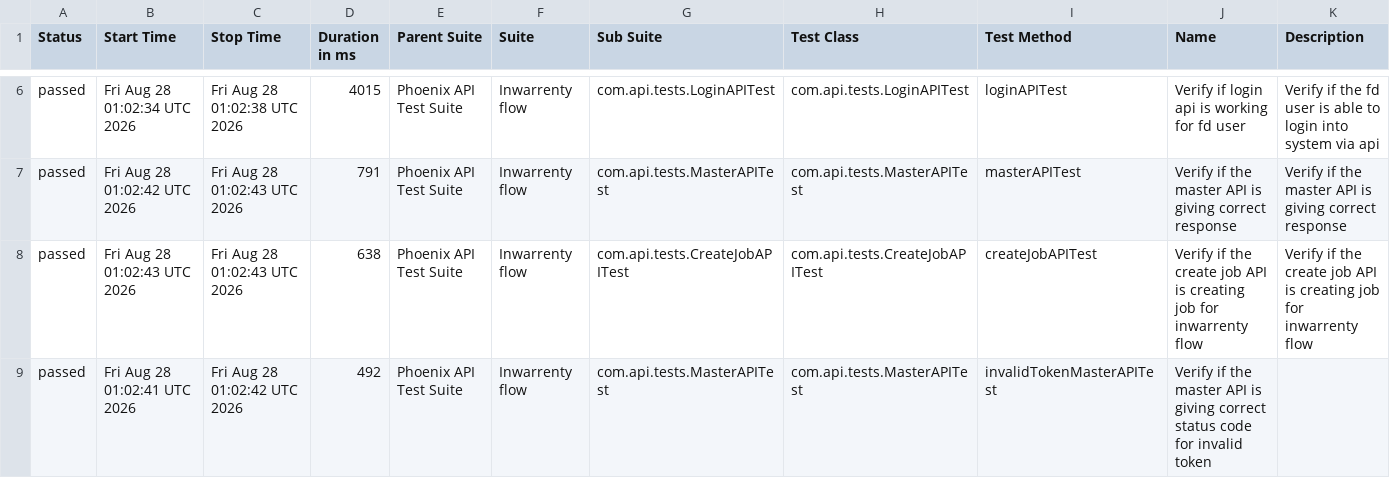
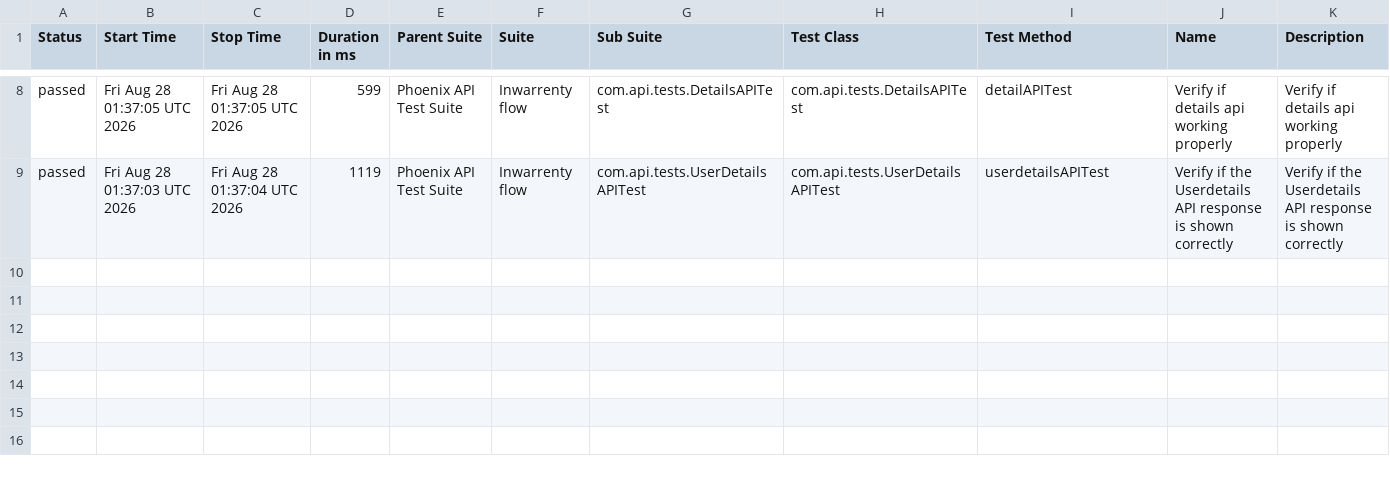
Before and after one commit to AbhijitNaik05/PhoenixTestAutomationFramework, a CSV file: data/suites.csv, drawn as a sheet; only a part is shown, gaps mark what is left out; the diff covers the shown part only.

```diff
--- a/data/suites.csv
+++ b/data/suites.csv
@@ -6,4 +8,2 @@
-"passed","Fri Aug 28 01:02:34 UTC 2026","Fri Aug 28 01:02:38 UTC 2026","4015","Phoenix API Test Suite","Inwarrenty flow","com.api.tests.LoginAPITest","com.api.tests.LoginAPITest","loginAPITest","Verify if login api is working for fd user","Verify if the fd user is able to login into system via api"
-"passed","Fri Aug 28 01:02:42 UTC 2026","Fri Aug 28 01:02:43 UTC 2026","791","Phoenix API Test Suite","Inwarrenty flow","com.api.tests.MasterAPITest","com.api.tests.MasterAPITest","masterAPITest","Verify if the master API is giving correct response","Verify if the master API is giving correct response"
-"passed","Fri Aug 28 01:02:43 UTC 2026","Fri Aug 28 01:02:43 UTC 2026","638","Phoenix API Test Suite","Inwarrenty flow","com.api.tests.CreateJobAPITest","com.api.tests.CreateJobAPITest","createJobAPITest","Verify if the create job API is creating job for inwarrenty flow","Verify if the create job API is creating job for inwarrenty flow"
-"passed","Fri Aug 28 01:02:41 UTC 2026","Fri Aug 28 01:02:42 UTC 2026","492","Phoenix API Test Suite","Inwarrenty flow","com.api.tests.MasterAPITest","com.api.tests.MasterAPITest","invalidTokenMasterAPITest","Verify if the master API is giving correct status code for invalid token",""
+"passed","Fri Aug 28 01:37:05 UTC 2026","Fri Aug 28 01:37:05 UTC 2026","599","Phoenix API Test Suite","Inwarrenty flow","com.api.tests.DetailsAPITest","com.api.tests.DetailsAPITest","detailAPITest","Verify if details api working properly","Verify if details api working properly"
+"passed","Fri Aug 28 01:37:03 UTC 2026","Fri Aug 28 01:37:04 UTC 2026","1119","Phoenix API Test Suite","Inwarrenty flow","com.api.tests.UserDetailsAPITest","com.api.tests.UserDetailsAPITest","userdetailsAPITest","Verify if the Userdetails API response is shown correctly","Verify if the Userdetails API response is shown correctly"
```
Also changed, not shown: 2 added rows and 26 edited cells elsewhere in this file, data/behaviors.csv, 58 other files.
